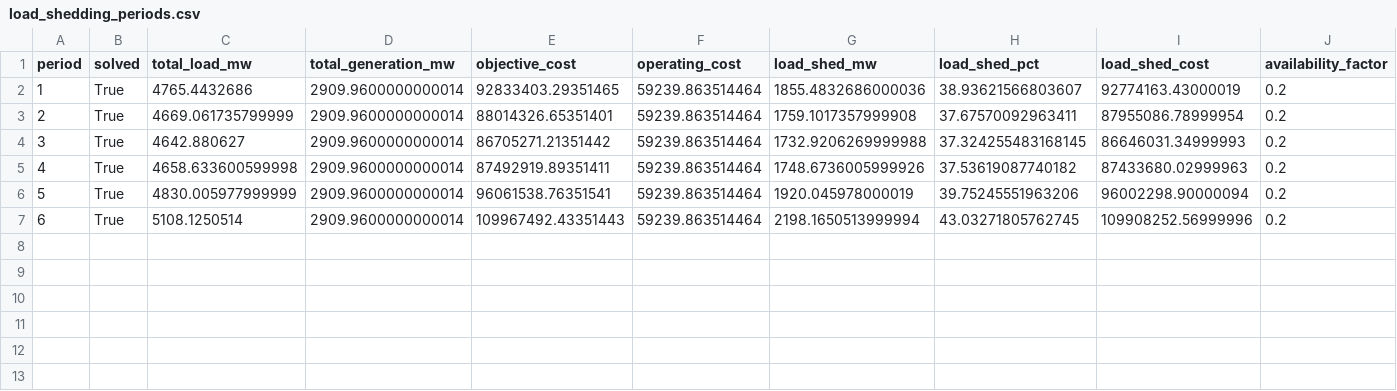
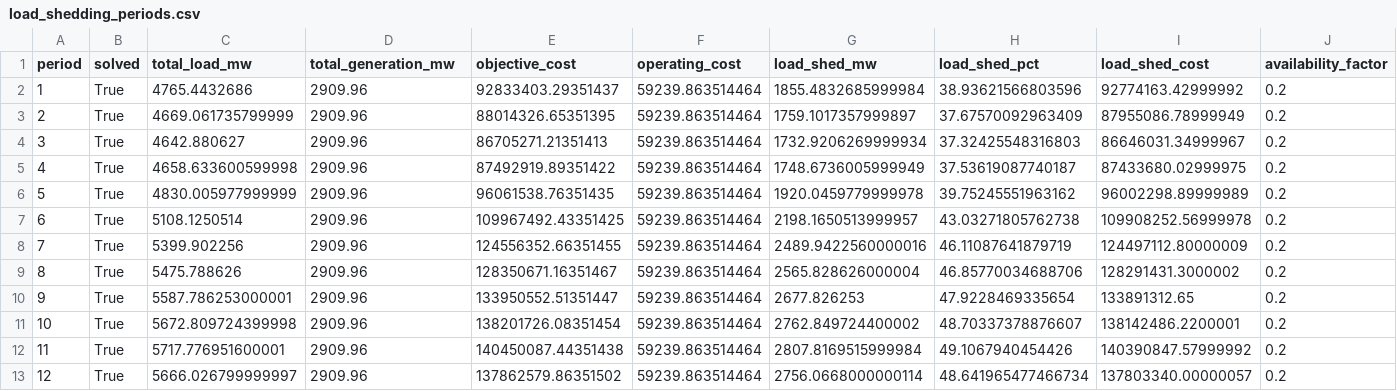
Before and after one commit to siddhant250803/CME307-Transmission-Expansion-Planning-under-Load-and-Renewable-Uncertainty, a CSV file: results/load_shedding_periods.csv, drawn as a sheet; only a part is shown; rows hold the shown columns only; the diff names each change by its address in the sheet, - before the commit and + after, or states it on an @@ line.

```diff
--- a/results/load_shedding_periods.csv
+++ b/results/load_shedding_periods.csv
-D2:D7 (total_generation_mw): 2909.9600000000014
+D2:D7 (total_generation_mw): 2909.96
-E2 (objective_cost): 92833403.29351465
+E2 (objective_cost): 92833403.29351437
-G2 (load_shed_mw): 1855.4832686000036
+G2 (load_shed_mw): 1855.4832685999984
-H2 (load_shed_pct): 38.93621566803607
+H2 (load_shed_pct): 38.93621566803596
-I2 (load_shed_cost): 92774163.43000019
+I2 (load_shed_cost): 92774163.42999992
-E3 (objective_cost): 88014326.65351401
+E3 (objective_cost): 88014326.65351395
-G3 (load_shed_mw): 1759.1017357999908
+G3 (load_shed_mw): 1759.1017357999897
-H3 (load_shed_pct): 37.67570092963411
+H3 (load_shed_pct): 37.67570092963409
-I3 (load_shed_cost): 87955086.78999954
+I3 (load_shed_cost): 87955086.78999949
-E4 (objective_cost): 86705271.21351442
+E4 (objective_cost): 86705271.21351413
-G4 (load_shed_mw): 1732.9206269999988
+G4 (load_shed_mw): 1732.9206269999934
-H4 (load_shed_pct): 37.324255483168145
+H4 (load_shed_pct): 37.32425548316803
-I4 (load_shed_cost): 86646031.34999993
+I4 (load_shed_cost): 86646031.34999967
-E5 (objective_cost): 87492919.89351411
+E5 (objective_cost): 87492919.89351422
-G5 (load_shed_mw): 1748.6736005999926
+G5 (load_shed_mw): 1748.6736005999949
-H5 (load_shed_pct): 37.53619087740182
+H5 (load_shed_pct): 37.53619087740187
-I5 (load_shed_cost): 87433680.02999963
+I5 (load_shed_cost): 87433680.02999975
-E6 (objective_cost): 96061538.76351541
+E6 (objective_cost): 96061538.76351435
-G6 (load_shed_mw): 1920.045978000019
+G6 (load_shed_mw): 1920.0459779999978
-H6 (load_shed_pct): 39.75245551963206
+H6 (load_shed_pct): 39.75245551963162
-I6 (load_shed_cost): 96002298.90000094
+I6 (load_shed_cost): 96002298.89999989
-E7 (objective_cost): 109967492.43351443
+E7 (objective_cost): 109967492.43351425
-G7 (load_shed_mw): 2198.1650513999994
+G7 (load_shed_mw): 2198.1650513999957
-H7 (load_shed_pct): 43.03271805762745
+H7 (load_shed_pct): 43.03271805762738
-I7 (load_shed_cost): 109908252.56999996
+I7 (load_shed_cost): 109908252.56999978
+row 8: 7 | True | 5399.902256 | 2909.96 | 124556352.66351455 | 59239.863514464 | 2489.9422560000016 | 46.11087641879719 | 124497112.80000009 | 0.2
+row 9: 8 | True | 5475.788626 | 2909.96 | 128350671.16351467 | 59239.863514464 | 2565.828626000004 | 46.85770034688706 | 128291431.3000002 | 0.2
+row 10: 9 | True | 5587.786253000001 | 2909.96 | 133950552.51351447 | 59239.863514464 | 2677.826253 | 47.9228469335654 | 133891312.65 | 0.2
+row 11: 10 | True | 5672.809724399998 | 2909.96 | 138201726.08351454 | 59239.863514464 | 2762.849724400002 | 48.70337378876607 | 138142486.2200001 | 0.2
+row 12: 11 | True | 5717.776951600001 | 2909.96 | 140450087.44351438 | 59239.863514464 | 2807.8169515999984 | 49.1067940454426 | 140390847.57999992 | 0.2
+row 13: 12 | True | 5666.026799999997 | 2909.96 | 137862579.86351502 | 59239.863514464 | 2756.0668000000114 | 48.641965477466734 | 137803340.00000057 | 0.2
```
Also changed, not shown: 41 other files.
